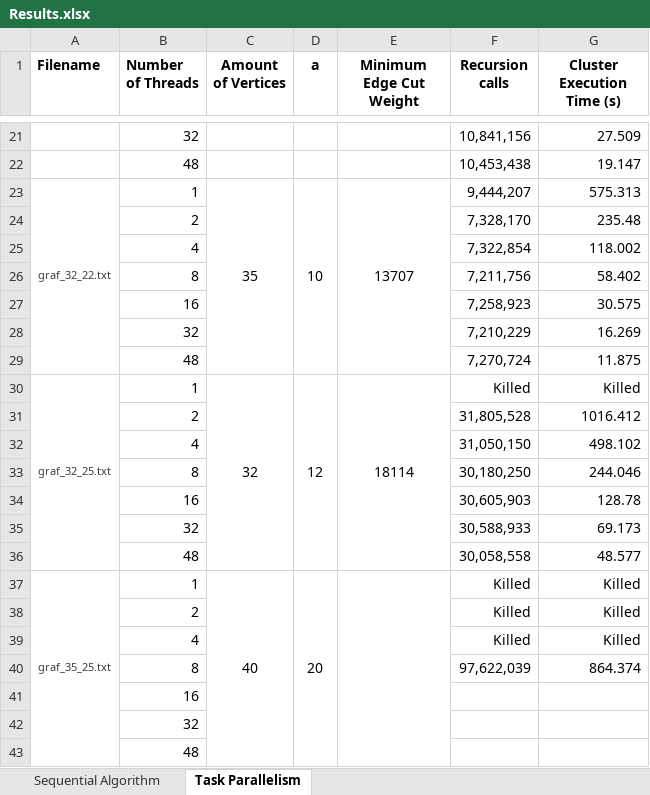
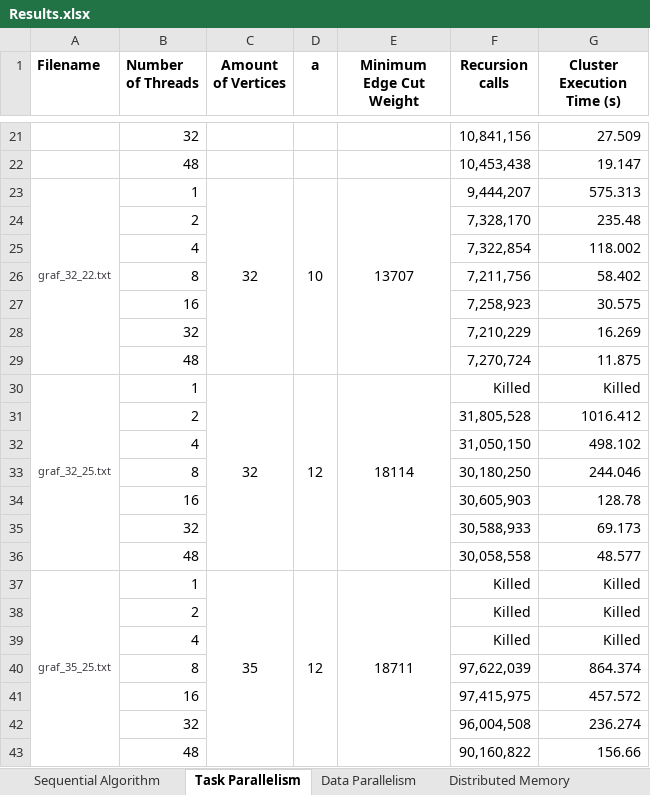
Before and after one commit to Yarivdk/NIE-PDP-Semester-Project, an Excel workbook: Results.xlsx, sheet Task Parallelism, drawn as a sheet; only a part is shown, gaps mark what is left out; values as stored, in another font and other column widths than the file's, no borders; removed rows and columns are numbered as before the commit, all else as after; the diff names each change by its address in the sheet, - before the commit and + after, or states it on an @@ line.

```diff
--- a/Results.xlsx (sheet Task Parallelism)
+++ b/Results.xlsx (sheet Task Parallelism)
+sheet tab: Data Parallelism
+sheet tab: Distributed Memory
-C23 (Amount of Vertices): 35
+C23 (Amount of Vertices): 32
-C37 (Amount of Vertices): 40
+C37 (Amount of Vertices): 35
-D37 (a): 20
+D37 (a): 12
-E37 (Minimum Edge Cut Weight): (empty)
+E37 (Minimum Edge Cut Weight): 18711
-row 41:  | 16
-row 42:  | 32
-row 43:  | 48
+row 41:  | 16 |  |  |  | 97,415,975 | 457.572
+row 42:  | 32 |  |  |  | 96,004,508 | 236.274
+row 43:  | 48 |  |  |  | 90,160,822 | 156.66
```
Also changed, not shown: sheet Sequential Algorithm.
